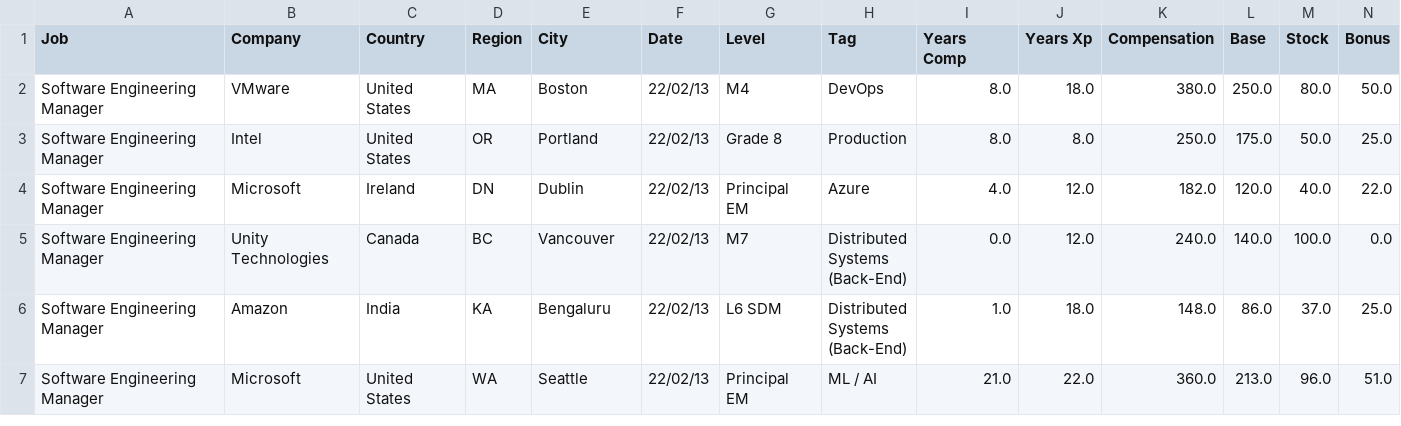
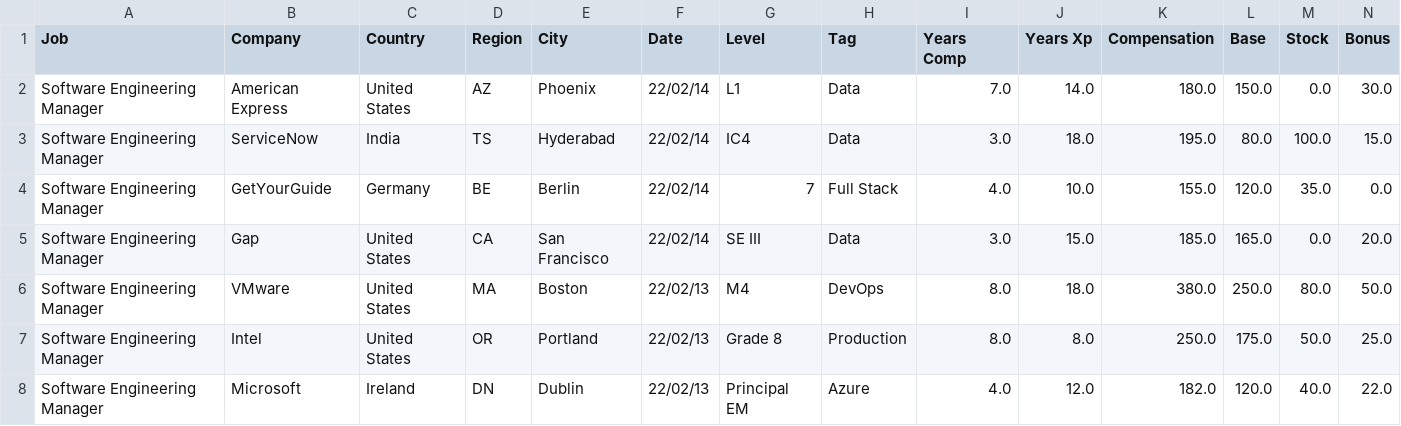
Before and after one commit to afruoy/scraper-levels.fyi, a CSV file: db/Software Engineering Manager.csv, drawn as a sheet; only a part is shown; the shorter side is filled out with more unchanged rows; rows hold the shown columns only; the diff names each change by its address in the sheet, - before the commit and + after, or states it on an @@ line.

```diff
--- a/db/Software Engineering Manager.csv
+++ b/db/Software Engineering Manager.csv
+row 2: Software Engineering Manager | American Express | United States | AZ | Phoenix | 22/02/14 | L1 | Data | 7.0 | 14.0 | 180.0 | 150.0 | 0.0 | 30.0
+row 3: Software Engineering Manager | ServiceNow | India | TS | Hyderabad | 22/02/14 | IC4 | Data | 3.0 | 18.0 | 195.0 | 80.0 | 100.0 | 15.0
+row 4: Software Engineering Manager | GetYourGuide | Germany | BE | Berlin | 22/02/14 | 7 | Full Stack | 4.0 | 10.0 | 155.0 | 120.0 | 35.0 | 0.0
+row 5: Software Engineering Manager | Gap | United States | CA | San Francisco | 22/02/14 | SE III | Data | 3.0 | 15.0 | 185.0 | 165.0 | 0.0 | 20.0
```
Also changed, not shown: db/Hardware Engineer.csv, db/Marketing.csv, 5 other files.
